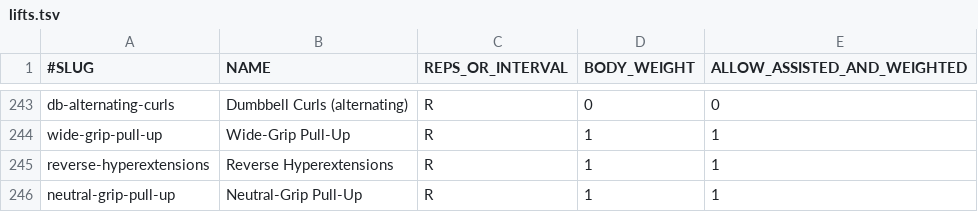
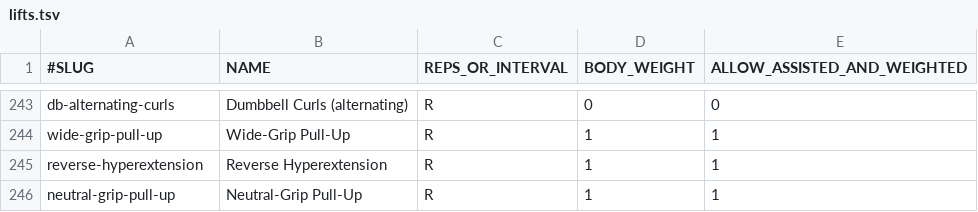
Before and after one commit to ugik/Blitz, a TSV file: data/lifts.tsv, drawn as a sheet; only a part is shown, gaps mark what is left out.

Commit message:
lifts

```diff
--- a/data/lifts.tsv
+++ b/data/lifts.tsv
@@ -244,3 +244,3 @@ db-alternating-curls,Dumbbell Curls (alternating),R,0,0
 wide-grip-pull-up,Wide-Grip Pull-Up,R,1,1
-reverse-hyperextensions,Reverse Hyperextensions,R,1,1
+reverse-hyperextension,Reverse Hyperextension,R,1,1
 neutral-grip-pull-up,Neutral-Grip Pull-Up,R,1,1
```
